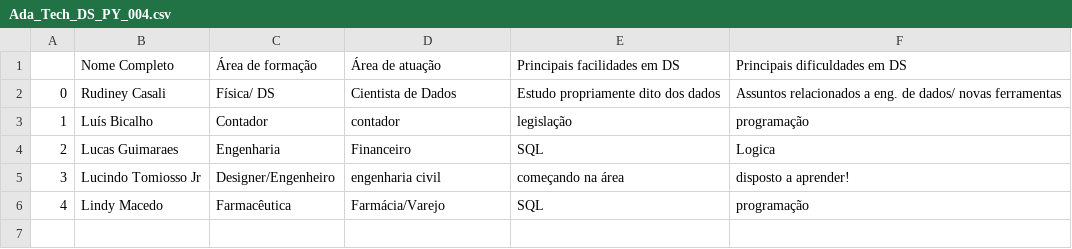
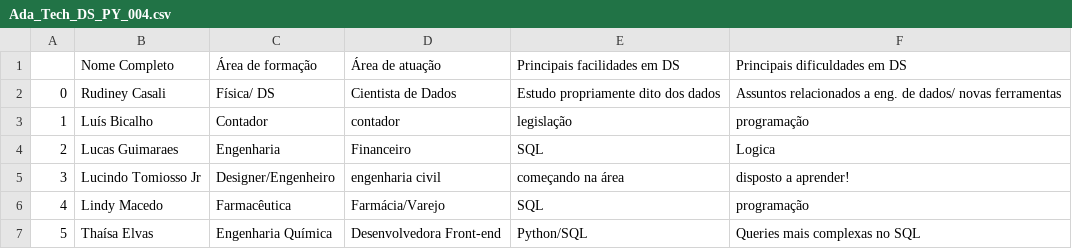
Before and after one commit to Lukskywalkerman/Ada_Tech_DS_PY_004, a CSV file: Ada_Tech_DS_PY_004.csv, drawn as a sheet; the diff names each change by its address in the sheet, - before the commit and + after, or states it on an @@ line.

Commit message:
Adicionando informações de Thaisa Elvas

```diff
--- a/Ada_Tech_DS_PY_004.csv
+++ b/Ada_Tech_DS_PY_004.csv
+row 7: 5 | Thaísa Elvas | Engenharia Química | Desenvolvedora Front-end | Python/SQL | Queries mais complexas no SQL
```
